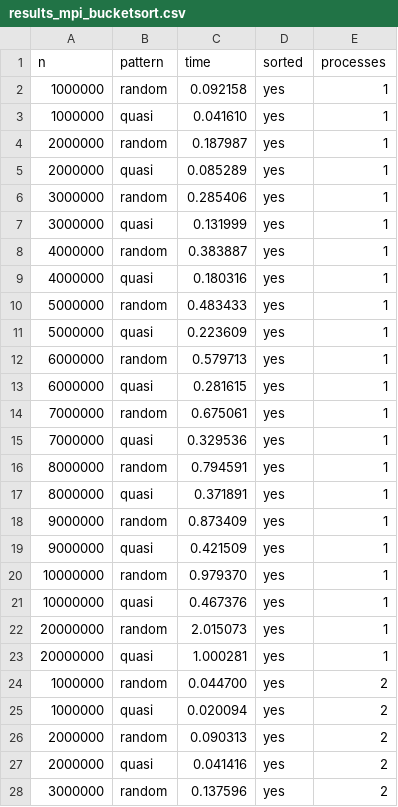
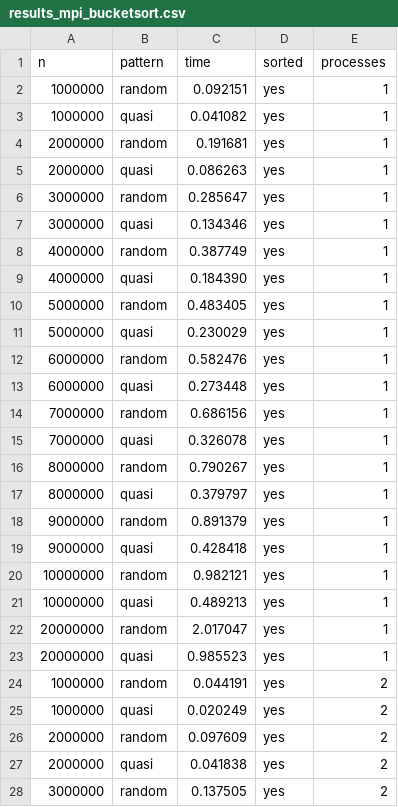
Before and after one commit to wiloidrovo/Sorting-Algorithms-in-Parallel-Environments, a CSV file: results_mpi_bucketsort.csv, drawn as a sheet; only a part is shown; the diff covers the shown part only.

```diff
--- a/results_mpi_bucketsort.csv
+++ b/results_mpi_bucketsort.csv
@@ -1,28 +1,28 @@
 n,pattern,time,sorted,processes
-1000000,random,0.092158,yes,1
-1000000,quasi,0.041610,yes,1
-2000000,random,0.187987,yes,1
-2000000,quasi,0.085289,yes,1
-3000000,random,0.285406,yes,1
-3000000,quasi,0.131999,yes,1
-4000000,random,0.383887,yes,1
-4000000,quasi,0.180316,yes,1
-5000000,random,0.483433,yes,1
-5000000,quasi,0.223609,yes,1
-6000000,random,0.579713,yes,1
-6000000,quasi,0.281615,yes,1
-7000000,random,0.675061,yes,1
-7000000,quasi,0.329536,yes,1
-8000000,random,0.794591,yes,1
-8000000,quasi,0.371891,yes,1
-9000000,random,0.873409,yes,1
-9000000,quasi,0.421509,yes,1
-10000000,random,0.979370,yes,1
-10000000,quasi,0.467376,yes,1
-20000000,random,2.015073,yes,1
-20000000,quasi,1.000281,yes,1
-1000000,random,0.044700,yes,2
-1000000,quasi,0.020094,yes,2
-2000000,random,0.090313,yes,2
-2000000,quasi,0.041416,yes,2
-3000000,random,0.137596,yes,2
+1000000,random,0.092151,yes,1
+1000000,quasi,0.041082,yes,1
+2000000,random,0.191681,yes,1
+2000000,quasi,0.086263,yes,1
+3000000,random,0.285647,yes,1
+3000000,quasi,0.134346,yes,1
+4000000,random,0.387749,yes,1
+4000000,quasi,0.184390,yes,1
+5000000,random,0.483405,yes,1
+5000000,quasi,0.230029,yes,1
+6000000,random,0.582476,yes,1
+6000000,quasi,0.273448,yes,1
+7000000,random,0.686156,yes,1
+7000000,quasi,0.326078,yes,1
+8000000,random,0.790267,yes,1
+8000000,quasi,0.379797,yes,1
+9000000,random,0.891379,yes,1
+9000000,quasi,0.428418,yes,1
+10000000,random,0.982121,yes,1
+10000000,quasi,0.489213,yes,1
+20000000,random,2.017047,yes,1
+20000000,quasi,0.985523,yes,1
+1000000,random,0.044191,yes,2
+1000000,quasi,0.020249,yes,2
+2000000,random,0.097609,yes,2
+2000000,quasi,0.041838,yes,2
+3000000,random,0.137505,yes,2
```
Also changed, not shown: 60 edited cells elsewhere in this file, results_mpi_bitonic.csv, results_mpi_mergesort.csv, 5 other files.
